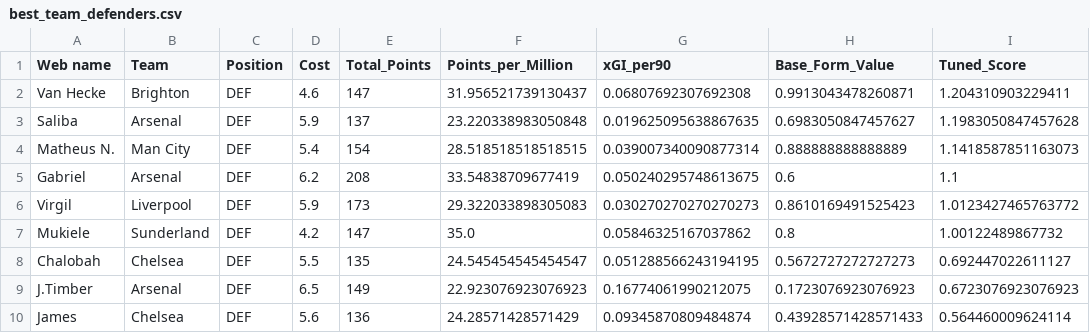
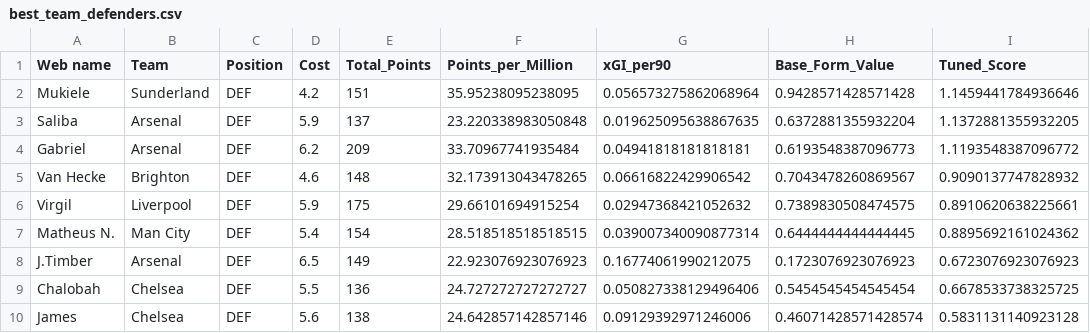
Before and after one commit to Dante777bm/fpl-data-collector, a CSV file: FPL_Data_2025-26/Insights/best_team_defenders.csv, drawn as a sheet.

```diff
--- a/FPL_Data_2025-26/Insights/best_team_defenders.csv
+++ b/FPL_Data_2025-26/Insights/best_team_defenders.csv
@@ -1,10 +1,10 @@
 Web name,Team,Position,Cost,Total_Points,Points_per_Million,xGI_per90,Base_Form_Value,Tuned_Score
-Van Hecke,Brighton,DEF,4.6,147,31.956521739130437,0.06807692307692308,0.9913043478260871,1.204310903229411
-Saliba,Arsenal,DEF,5.9,137,23.220338983050848,0.019625095638867635,0.6983050847457627,1.1983050847457628
-Matheus N.,Man City,DEF,5.4,154,28.518518518518515,0.039007340090877314,0.888888888888889,1.1418587851163073
-Gabriel,Arsenal,DEF,6.2,208,33.54838709677419,0.050240295748613675,0.6,1.1
-Virgil,Liverpool,DEF,5.9,173,29.322033898305083,0.030270270270270273,0.8610169491525423,1.0123427465763772
-Mukiele,Sunderland,DEF,4.2,147,35.0,0.05846325167037862,0.8,1.00122489867732
-Chalobah,Chelsea,DEF,5.5,135,24.545454545454547,0.051288566243194195,0.5672727272727273,0.692447022611127
+Mukiele,Sunderland,DEF,4.2,151,35.95238095238095,0.056573275862068964,0.9428571428571428,1.1459441784936646
+Saliba,Arsenal,DEF,5.9,137,23.220338983050848,0.019625095638867635,0.6372881355932204,1.1372881355932205
+Gabriel,Arsenal,DEF,6.2,209,33.70967741935484,0.04941818181818181,0.6193548387096773,1.1193548387096772
+Van Hecke,Brighton,DEF,4.6,148,32.173913043478265,0.06616822429906542,0.7043478260869567,0.9090137747828932
+Virgil,Liverpool,DEF,5.9,175,29.66101694915254,0.02947368421052632,0.7389830508474575,0.8910620638225661
+Matheus N.,Man City,DEF,5.4,154,28.518518518518515,0.039007340090877314,0.6444444444444445,0.8895692161024362
 J.Timber,Arsenal,DEF,6.5,149,22.923076923076923,0.16774061990212075,0.1723076923076923,0.6723076923076923
-James,Chelsea,DEF,5.6,136,24.28571428571429,0.09345870809484874,0.43928571428571433,0.564460009624114
+Chalobah,Chelsea,DEF,5.5,136,24.727272727272727,0.050827338129496406,0.5454545454545454,0.6678533738325725
+James,Chelsea,DEF,5.6,138,24.642857142857146,0.09129392971246006,0.46071428571428574,0.5831131140923128
```
Also changed, not shown: FPL_Data_2025-26/Insights/best_team_forwards.csv, FPL_Data_2025-26/Insights/best_team_goalkeepers.csv, 6 other files.
